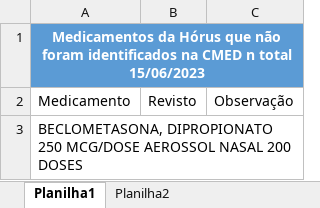
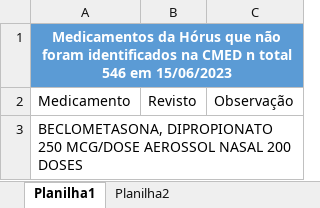
Before and after one commit to moaassis/https-git-codecommit.sa-east-1.amazonaws.com-v1-repos-ips-brasil-documentos, an Excel workbook: Entregaveis/1.RepositorioSemantico/Terminologias/OBM/BaseOBM/Inclusão VMP/Hórus sem CMED.xlsx, sheet Planilha1, drawn as a sheet; only a part is shown; values as stored, in another font and other column widths than the file's, no borders; table styles not drawn; the diff names each change by its address in the sheet, - before the commit and + after, or states it on an @@ line.

```diff
--- a/Entregaveis/1.RepositorioSemantico/Terminologias/OBM/BaseOBM/Inclusão VMP/Hórus sem CMED.xlsx (sheet Planilha1)
+++ b/Entregaveis/1.RepositorioSemantico/Terminologias/OBM/BaseOBM/Inclusão VMP/Hórus sem CMED.xlsx (sheet Planilha1)
-A1: …n total 15/06/2023
+A1: …n total 546 em 15/06/2023
```
Also changed, not shown: Entregaveis/1.RepositorioSemantico/Terminologias/OBM/BaseOBM/Inclusão VMP/Medicamentos para VMP.xlsx, Gestão do Projeto/EquipeHSL/EquipeHSL.xlsx, 25 other files.
